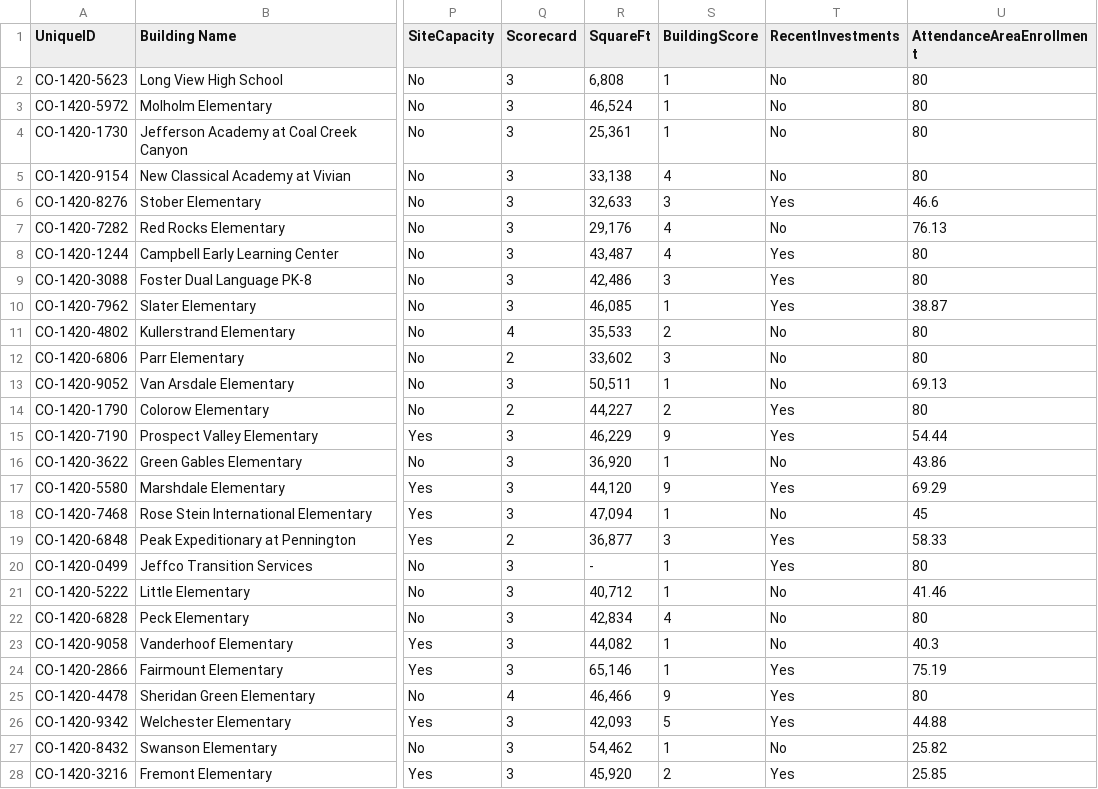
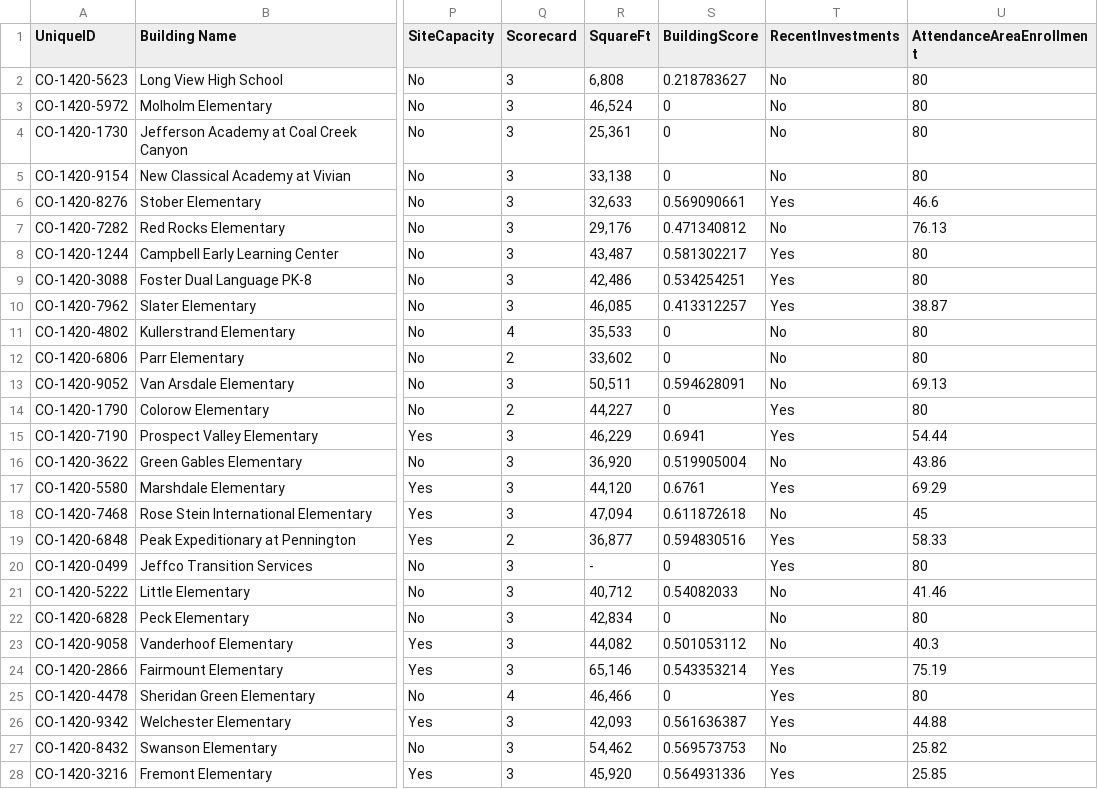
Before and after one commit to DWieberdink/Jeffco, a CSV file: Decision Data Export.csv, drawn as a sheet; only a part is shown, gaps mark what is left out; the diff covers the shown part only; the diff names each change by its address in the sheet, - before the commit and + after, or states it on an @@ line.

```diff
--- a/Decision Data Export.csv
+++ b/Decision Data Export.csv
-S2 (BuildingScore): 1
+S2 (BuildingScore): 0.218783627
-S3:S4 (BuildingScore): 1
+S3:S4 (BuildingScore): 0
-S5 (BuildingScore): 4
+S5 (BuildingScore): 0
-S6 (BuildingScore): 3
+S6 (BuildingScore): 0.569090661
-S7 (BuildingScore): 4
+S7 (BuildingScore): 0.471340812
-S8 (BuildingScore): 4
+S8 (BuildingScore): 0.581302217
-S9 (BuildingScore): 3
+S9 (BuildingScore): 0.534254251
-S10 (BuildingScore): 1
+S10 (BuildingScore): 0.413312257
-S11 (BuildingScore): 2
+S11 (BuildingScore): 0
-S12 (BuildingScore): 3
+S12 (BuildingScore): 0
-S13 (BuildingScore): 1
+S13 (BuildingScore): 0.594628091
-S14 (BuildingScore): 2
+S14 (BuildingScore): 0
-S15 (BuildingScore): 9
+S15 (BuildingScore): 0.6941
-S16 (BuildingScore): 1
+S16 (BuildingScore): 0.519905004
-S17 (BuildingScore): 9
+S17 (BuildingScore): 0.6761
-S18 (BuildingScore): 1
+S18 (BuildingScore): 0.611872618
-S19 (BuildingScore): 3
+S19 (BuildingScore): 0.594830516
-S20 (BuildingScore): 1
+S20 (BuildingScore): 0
-S21 (BuildingScore): 1
+S21 (BuildingScore): 0.54082033
-S22 (BuildingScore): 4
+S22 (BuildingScore): 0
-S23 (BuildingScore): 1
+S23 (BuildingScore): 0.501053112
-S24 (BuildingScore): 1
+S24 (BuildingScore): 0.543353214
-S25 (BuildingScore): 9
+S25 (BuildingScore): 0
-S26 (BuildingScore): 5
+S26 (BuildingScore): 0.561636387
-S27 (BuildingScore): 1
+S27 (BuildingScore): 0.569573753
-S28 (BuildingScore): 2
+S28 (BuildingScore): 0.564931336
```
Also changed, not shown: 140 edited cells elsewhere in this file, 2 other files.
